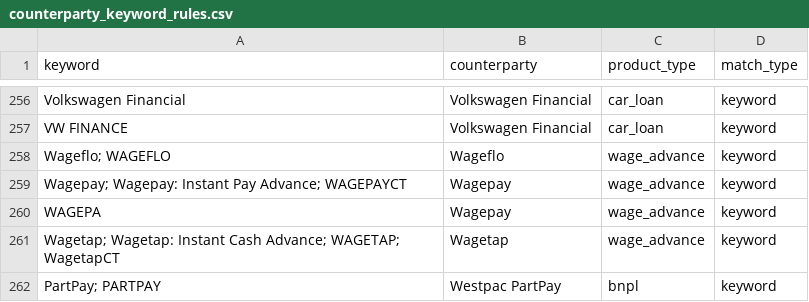
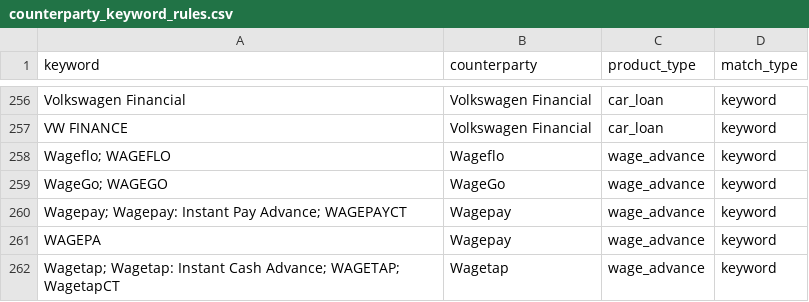
Before and after one commit to EliamZhang/ServiFlow-AI, a CSV file: liability_engine/resources/counterparty_keyword_rules.csv, drawn as a sheet; only a part is shown, gaps mark what is left out; the shorter side is filled out with more unchanged rows.

```diff
--- a/liability_engine/resources/counterparty_keyword_rules.csv
+++ b/liability_engine/resources/counterparty_keyword_rules.csv
@@ -258,2 +258,3 @@ VW FINANCE,Volkswagen Financial,car_loan,keyword
 Wageflo; WAGEFLO,Wageflo,wage_advance,keyword
+WageGo; WAGEGO,WageGo,wage_advance,keyword
 Wagepay; Wagepay: Instant Pay Advance; WAGEPAYCT,Wagepay,wage_advance,keyword
```
Also changed, not shown: 7 other files.
